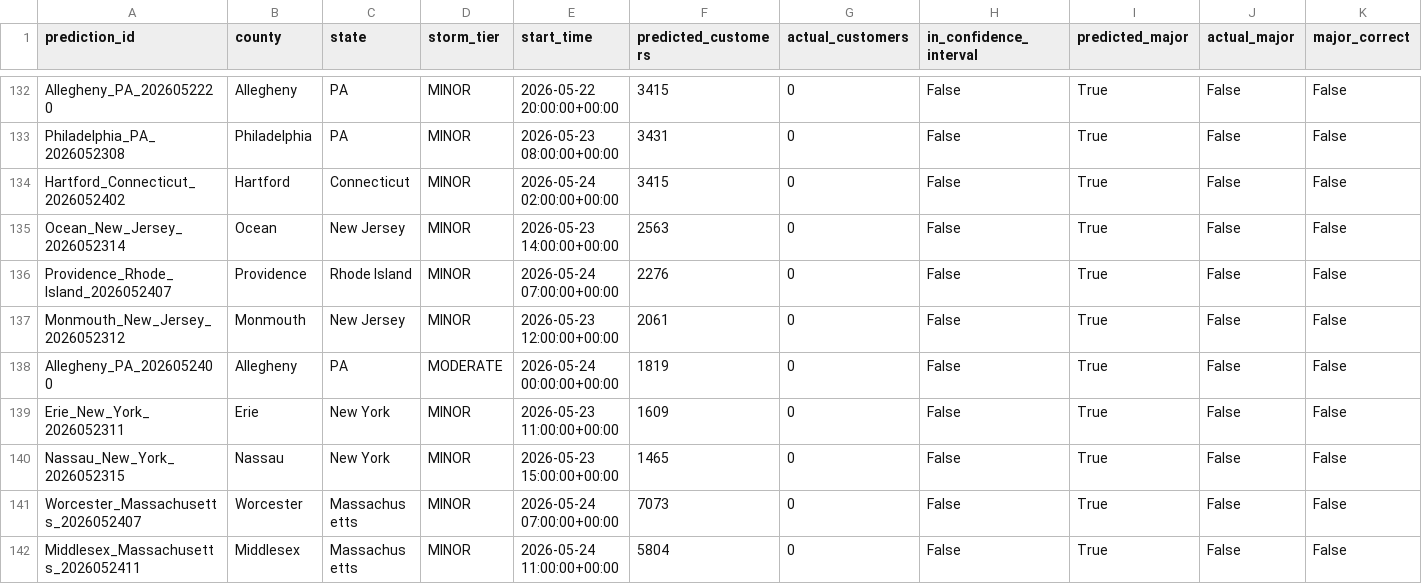
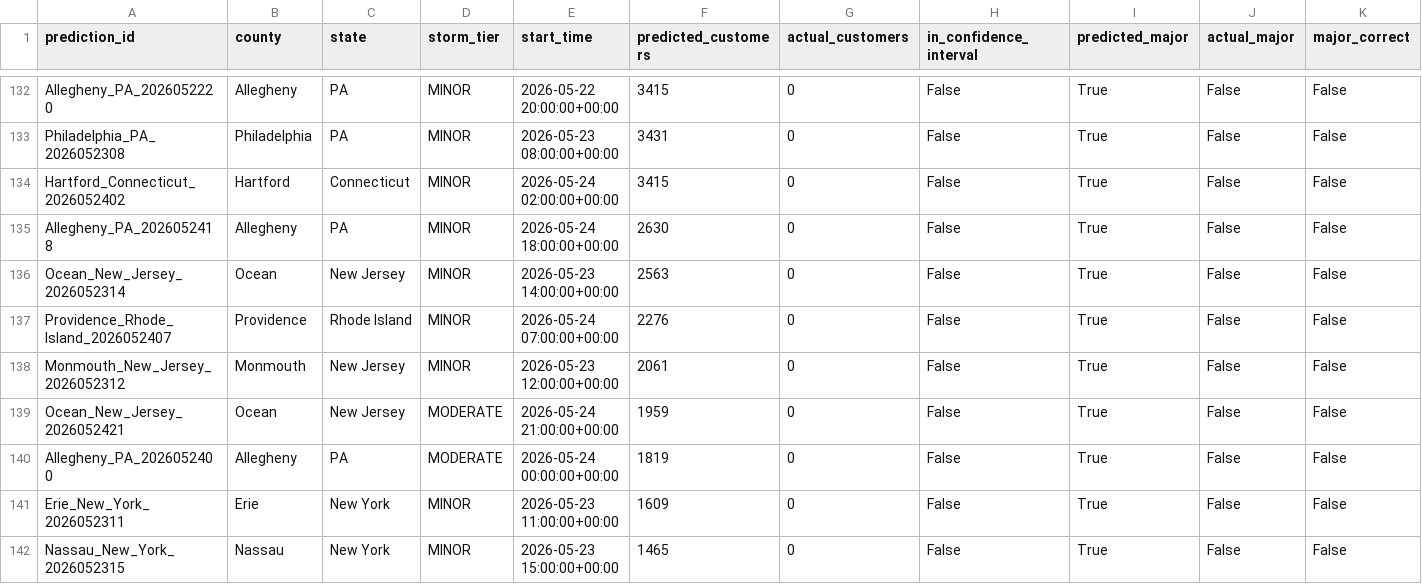
Before and after one commit to Jay9074/gridwatch, a CSV file: data/stormwatch/validation/validation_results.csv, drawn as a sheet; only a part is shown, gaps mark what is left out; the shorter side is filled out with more unchanged rows; rows hold the shown columns only; the diff covers the shown part only; the diff names each change by its address in the sheet, - before the commit and + after, or states it on an @@ line.

```diff
--- a/data/stormwatch/validation/validation_results.csv
+++ b/data/stormwatch/validation/validation_results.csv
+row 135: Allegheny_PA_2026052418 | Allegheny | PA | MINOR | 2026-05-24 18:00:00+00:00 | 2630 | 0 | False | True | False | False
+row 139: Ocean_New_Jersey_2026052421 | Ocean | New Jersey | MODERATE | 2026-05-24 21:00:00+00:00 | 1959 | 0 | False | True | False | False
```
Also changed, not shown: 5 added rows elsewhere in this file, data/stormwatch/predictions/active_predictions.csv, data/stormwatch/predictions/prediction_log.csv, 3 other files.
